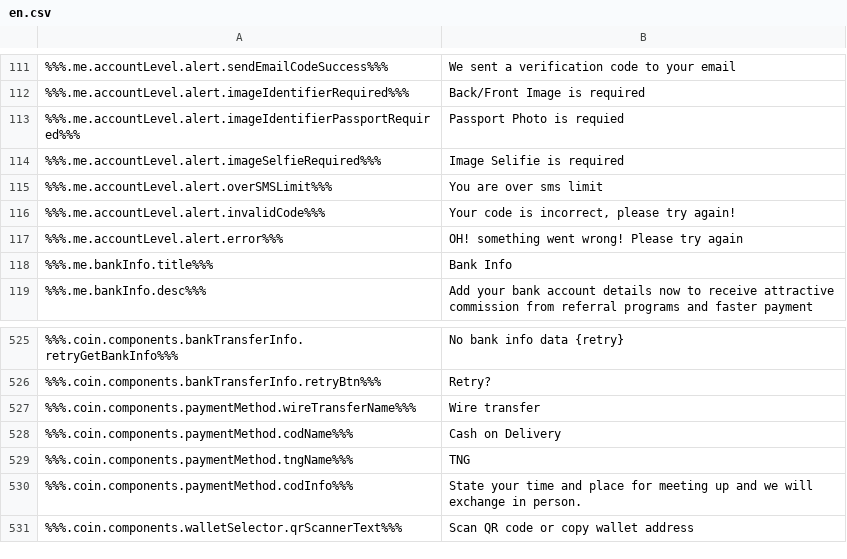
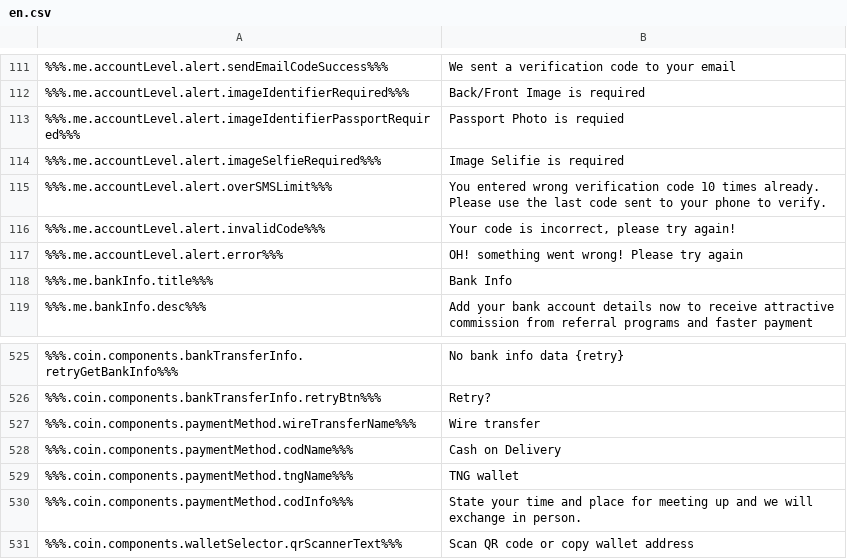
Before and after one commit to ninjadotorg/coin-exchange-i18n, a CSV file: store/en.csv, drawn as a sheet; only a part is shown, gaps mark what is left out.

```diff
--- a/store/en.csv
+++ b/store/en.csv
@@ -114,3 +114,3 @@
 %%%.me.accountLevel.alert.imageSelfieRequired%%%,"Image Selifie is required"
-%%%.me.accountLevel.alert.overSMSLimit%%%,"You are over sms limit"
+%%%.me.accountLevel.alert.overSMSLimit%%%,"You entered wrong verification code 10 times already. Please use the last code sent to your phone to verify."
 %%%.me.accountLevel.alert.invalidCode%%%,"Your code is incorrect, please try again!"
@@ -528,3 +528,3 @@
 %%%.coin.components.paymentMethod.codName%%%,"Cash on Delivery"
-%%%.coin.components.paymentMethod.tngName%%%,"TNG"
+%%%.coin.components.paymentMethod.tngName%%%,"TNG wallet"
 %%%.coin.components.paymentMethod.codInfo%%%,"State your time and place for meeting up and we will exchange in person."
```
Also changed, not shown: 1 other file.
